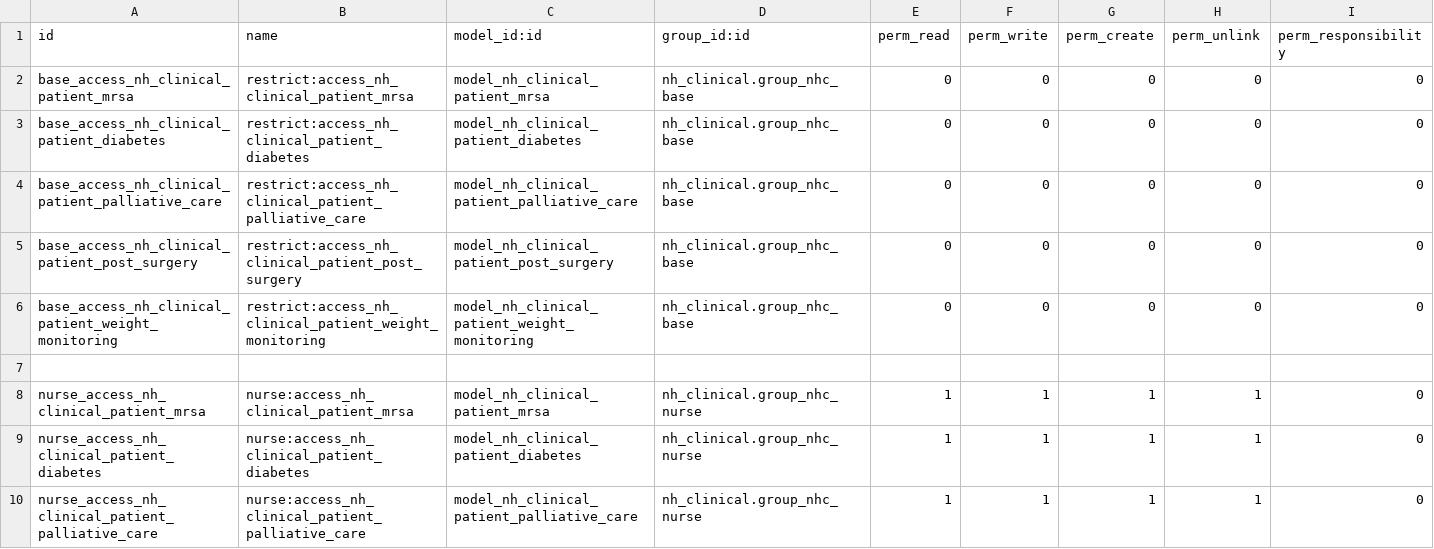
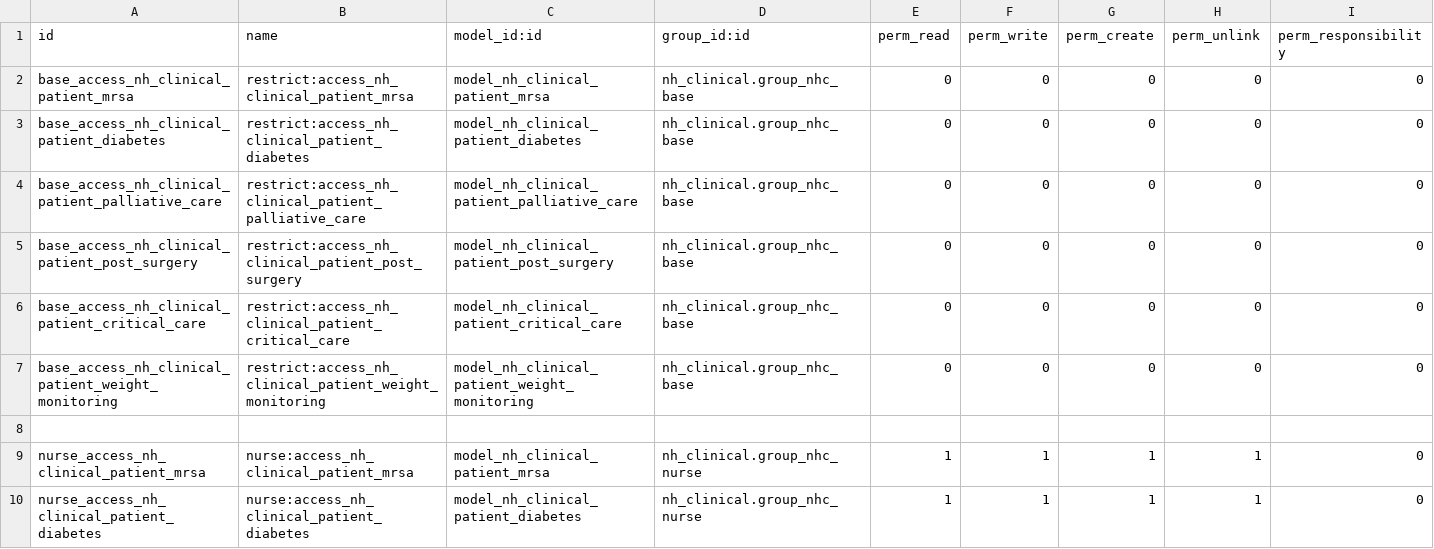
Before and after one commit to openeobs/openeobs, a CSV file: nh_observations/security/params/ir.model.access.csv, drawn as a sheet; only a part is shown; the shorter side is filled out with more unchanged rows; the diff covers the shown part only.

Commit message:
[IMP][WI-595][WI-651] Critical Care status + GCS Extension

```diff
--- a/nh_observations/security/params/ir.model.access.csv
+++ b/nh_observations/security/params/ir.model.access.csv
@@ -5,2 +5,3 @@ base_access_nh_clinical_patient_palliative_care,restrict:access_nh_clinical_pati
 base_access_nh_clinical_patient_post_surgery,restrict:access_nh_clinical_patient_post_surgery,model_nh_clinical_patient_post_surgery,nh_clinical.group_nhc_base,0,0,0,0,0
+base_access_nh_clinical_patient_critical_care,restrict:access_nh_clinical_patient_critical_care,model_nh_clinical_patient_critical_care,nh_clinical.group_nhc_base,0,0,0,0,0
 base_access_nh_clinical_patient_weight_monitoring,restrict:access_nh_clinical_patient_weight_monitoring,model_nh_clinical_patient_weight_monitoring,nh_clinical.group_nhc_base,0,0,0,0,0
```
Also changed, not shown: 9 added rows elsewhere in this file, 2 other files.
